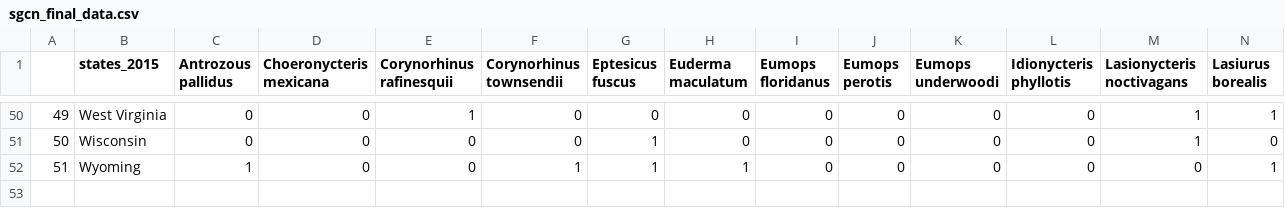
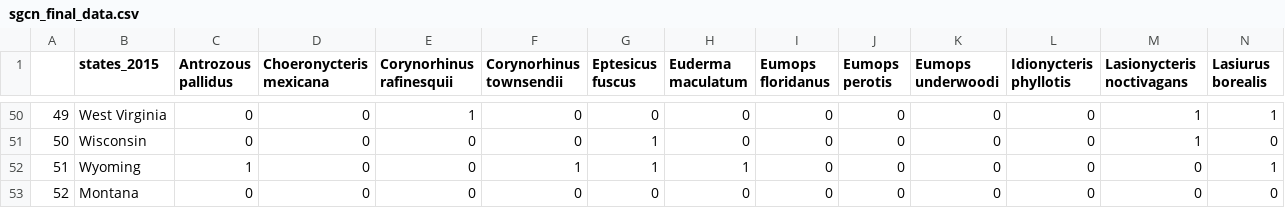
Before and after one commit to batconservationinternational/sgcn_shiny_app, a CSV file: data/sgcn_final_data.csv, drawn as a sheet; only a part is shown, gaps mark what is left out; rows hold the shown columns only; the diff names each change by its address in the sheet, - before the commit and + after, or states it on an @@ line.

```diff
--- a/data/sgcn_final_data.csv
+++ b/data/sgcn_final_data.csv
+row 53: 52 | Montana | 0 | 0 | 0 | 0 | 0 | 0 | 0 | 0 | 0 | 0 | 0 | 0
```
Also changed, not shown: 4 other files.
